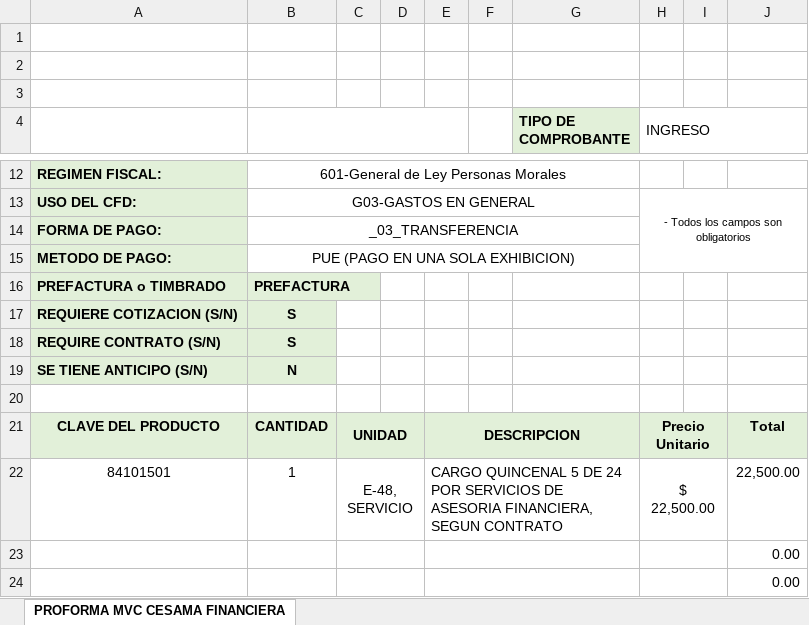
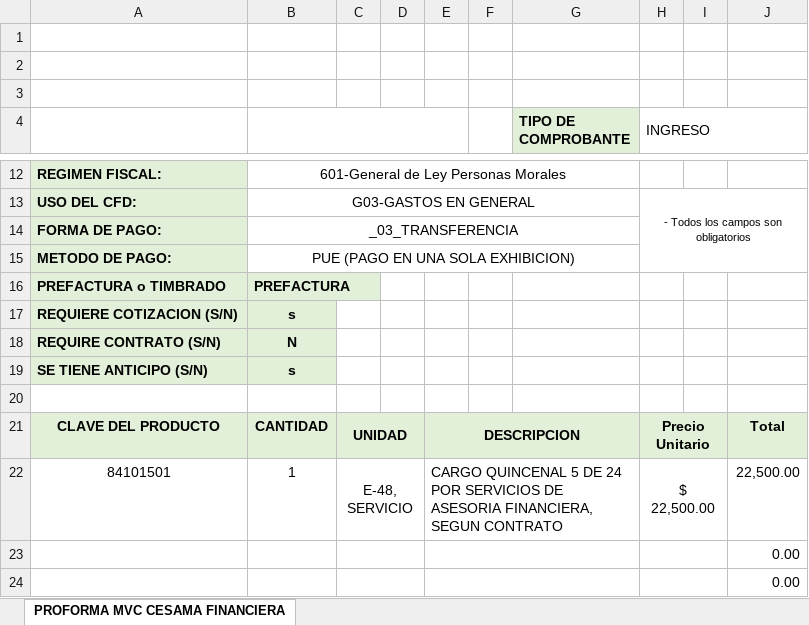
Before and after one commit to mariomaganacastaneda-wq/b2b-materialidad-v2, an Excel workbook: Archivos_pruebas_2/M 2 PROFORMA MAGAÑA Y VIEIRA-CESMA_SERV. ASESORIA FIN. 5 de 24, Q1 MARZO 2026, MARTES 03.xlsx, sheet PROFORMA MVC CESAMA FINANCIERA, drawn as a sheet; only a part is shown, gaps mark what is left out; values as stored, in another font and other column widths than the file's, no borders; charts and pictures not drawn; the diff names each change by its address in the sheet, - before the commit and + after, or states it on an @@ line.

```diff
--- a/Archivos_pruebas_2/M 2 PROFORMA MAGAÑA Y VIEIRA-CESMA_SERV. ASESORIA FIN. 5 de 24, Q1 MARZO 2026, MARTES 03.xlsx (sheet PROFORMA MVC CESAMA FINANCIERA)
+++ b/Archivos_pruebas_2/M 2 PROFORMA MAGAÑA Y VIEIRA-CESMA_SERV. ASESORIA FIN. 5 de 24, Q1 MARZO 2026, MARTES 03.xlsx (sheet PROFORMA MVC CESAMA FINANCIERA)
-B17: S
+B17: s
-B18: S
+B18: N
-B19: N
+B19: s
```
Also changed, not shown: 13 other files.
